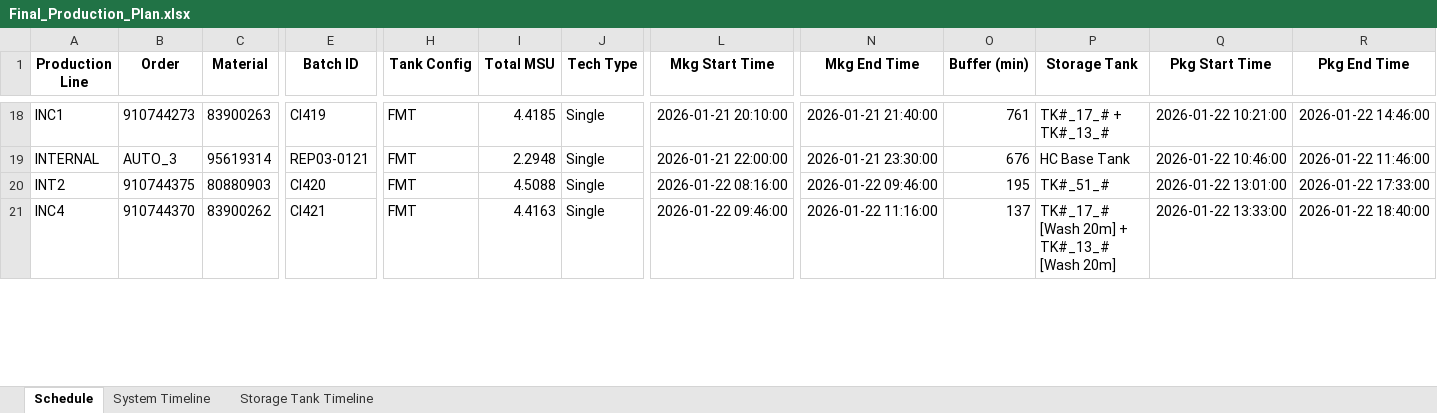
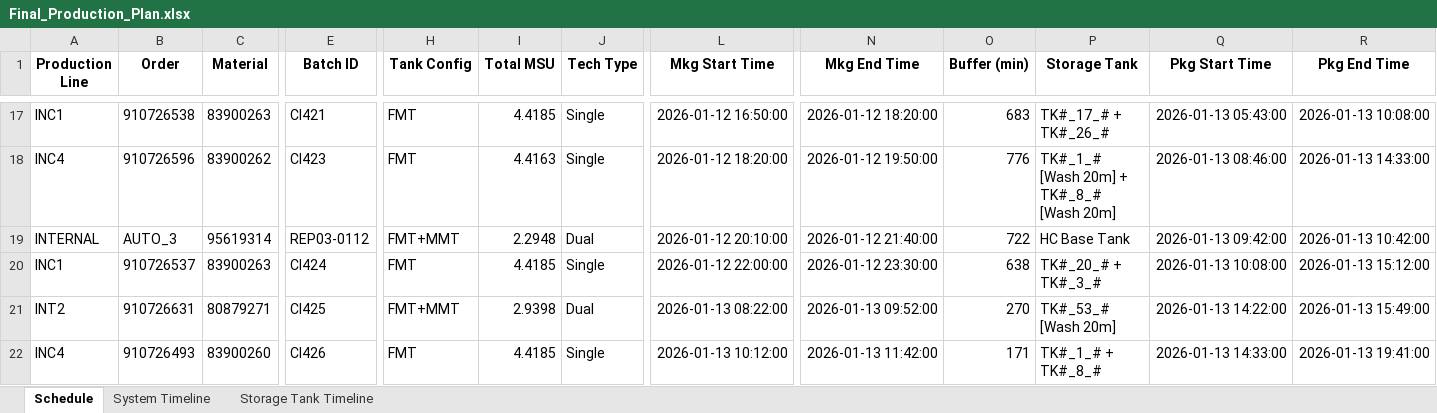
Before and after one commit to Aetheradix/PG-AutoProdTool, an Excel workbook: APPT/data/output/Final_Production_Plan.xlsx, sheet Schedule, drawn as a sheet; only a part is shown, gaps mark what is left out; values as stored, in another font and other column widths than the file's, no borders; removed rows and columns are numbered as before the commit, all else as after; rows hold the shown columns only; the diff covers the shown part only; the diff names each change by its address in the sheet, - before the commit and + after, or states it on an @@ line.

Commit message:
Update- Fixed Single/Dual Bug on DB + Backup for future

```diff
--- a/APPT/data/output/Final_Production_Plan.xlsx (sheet Schedule)
+++ b/APPT/data/output/Final_Production_Plan.xlsx (sheet Schedule)
-B17 (Order): 910744273
+B17 (Order): 910726538
-E17 (Batch ID): CI419
+E17 (Batch ID): CI421
-L17 (Mkg Start Time): 2026-01-21 20:10:00
+L17 (Mkg Start Time): 2026-01-12 16:50:00
-N17 (Mkg End Time): 2026-01-21 21:40:00
+N17 (Mkg End Time): 2026-01-12 18:20:00
-O17 (Buffer (min)): 761
+O17 (Buffer (min)): 683
-P17 (Storage Tank): TK#_17_# + TK#_13_#
+P17 (Storage Tank): TK#_17_# + TK#_26_#
-Q17 (Pkg Start Time): 2026-01-22 10:21:00
+Q17 (Pkg Start Time): 2026-01-13 05:43:00
-R17 (Pkg End Time): 2026-01-22 14:46:00
+R17 (Pkg End Time): 2026-01-13 10:08:00
+row 18: INC4 | 910726596 | 83900262 | CI423 | FMT | 4.4163 | Single | 2026-01-12 18:20:00 | 2026-01-12 19:50:00 | 776 | TK#_1_# [Wash 20m] + TK#_8_# [Wash 20m] | 2026-01-13 08:46:00 | 2026-01-13 14:33:00
-E19 (Batch ID): REP03-0121
+E19 (Batch ID): REP03-0112
-H19 (Tank Config): FMT
+H19 (Tank Config): FMT+MMT
-J19 (Tech Type): Single
+J19 (Tech Type): Dual
-L19 (Mkg Start Time): 2026-01-21 22:00:00
+L19 (Mkg Start Time): 2026-01-12 20:10:00
-N19 (Mkg End Time): 2026-01-21 23:30:00
+N19 (Mkg End Time): 2026-01-12 21:40:00
-O19 (Buffer (min)): 676
+O19 (Buffer (min)): 722
-Q19 (Pkg Start Time): 2026-01-22 10:46:00
+Q19 (Pkg Start Time): 2026-01-13 09:42:00
-R19 (Pkg End Time): 2026-01-22 11:46:00
+R19 (Pkg End Time): 2026-01-13 10:42:00
-row 20: INT2 | 910744375 | 80880903 | CI420 | FMT | 4.5088 | Single | 2026-01-22 08:16:00 | 2026-01-22 09:46:00 | 195 | TK#_51_# | 2026-01-22 13:01:00 | 2026-01-22 17:33:00
+row 20: INC1 | 910726537 | 83900263 | CI424 | FMT | 4.4185 | Single | 2026-01-12 22:00:00 | 2026-01-12 23:30:00 | 638 | TK#_20_# + TK#_3_# | 2026-01-13 10:08:00 | 2026-01-13 15:12:00
+row 21: INT2 | 910726631 | 80879271 | CI425 | FMT+MMT | 2.9398 | Dual | 2026-01-13 08:22:00 | 2026-01-13 09:52:00 | 270 | TK#_53_# [Wash 20m] | 2026-01-13 14:22:00 | 2026-01-13 15:49:00
-B22 (Order): 910744370
+B22 (Order): 910726493
-C22 (Material): 83900262
+C22 (Material): 83900260
-E22 (Batch ID): CI421
+E22 (Batch ID): CI426
-I22 (Total MSU): 4.4163
+I22 (Total MSU): 4.4185
-L22 (Mkg Start Time): 2026-01-22 09:46:00
+L22 (Mkg Start Time): 2026-01-13 10:12:00
-N22 (Mkg End Time): 2026-01-22 11:16:00
+N22 (Mkg End Time): 2026-01-13 11:42:00
-O22 (Buffer (min)): 137
+O22 (Buffer (min)): 171
-P22 (Storage Tank): TK#_17_# [Wash 20m] + TK#_13_# [Wash 20m]
+P22 (Storage Tank): TK#_1_# + TK#_8_#
-Q22 (Pkg Start Time): 2026-01-22 13:33:00
+Q22 (Pkg Start Time): 2026-01-13 14:33:00
-R22 (Pkg End Time): 2026-01-22 18:40:00
+R22 (Pkg End Time): 2026-01-13 19:41:00
```
Also changed, not shown: 13 added rows, 10 removed rows and 134 edited cells elsewhere in this sheet, sheet Storage Tank Timeline, sheet System Timeline, APPT/data/output/Final_Production_Plan_2026-01-10.xlsx, 4 other files.
